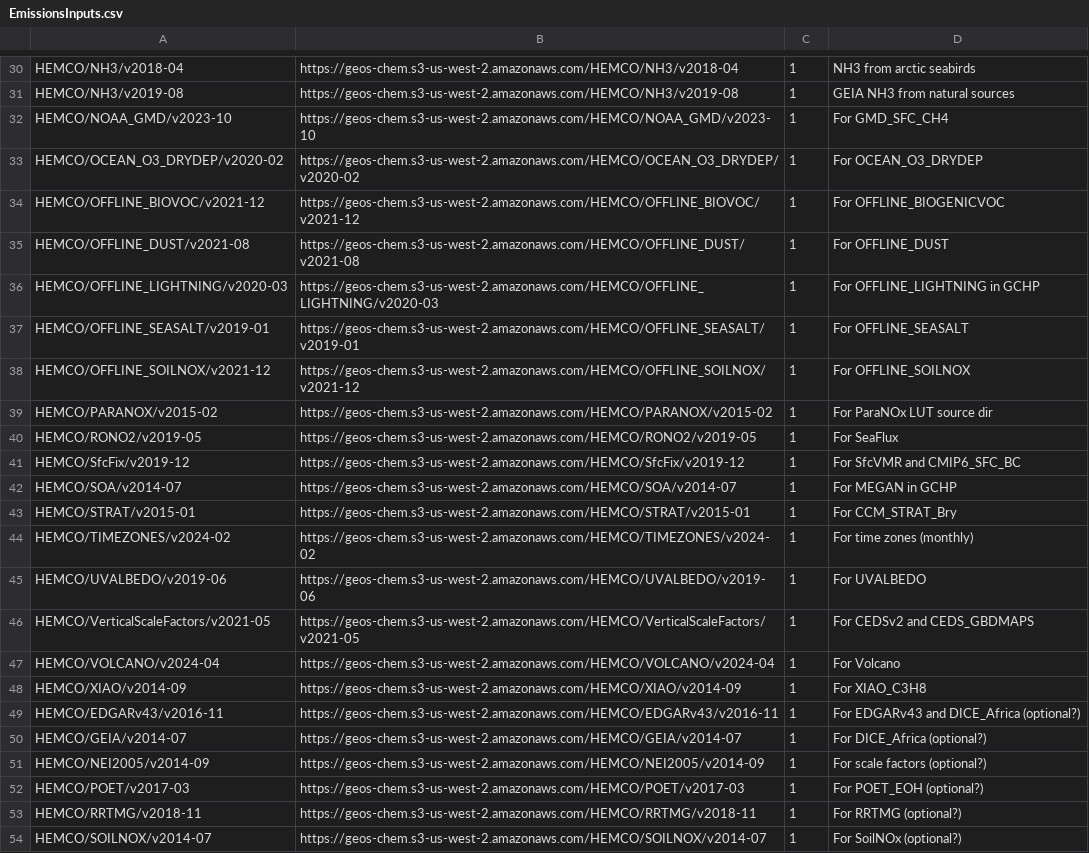
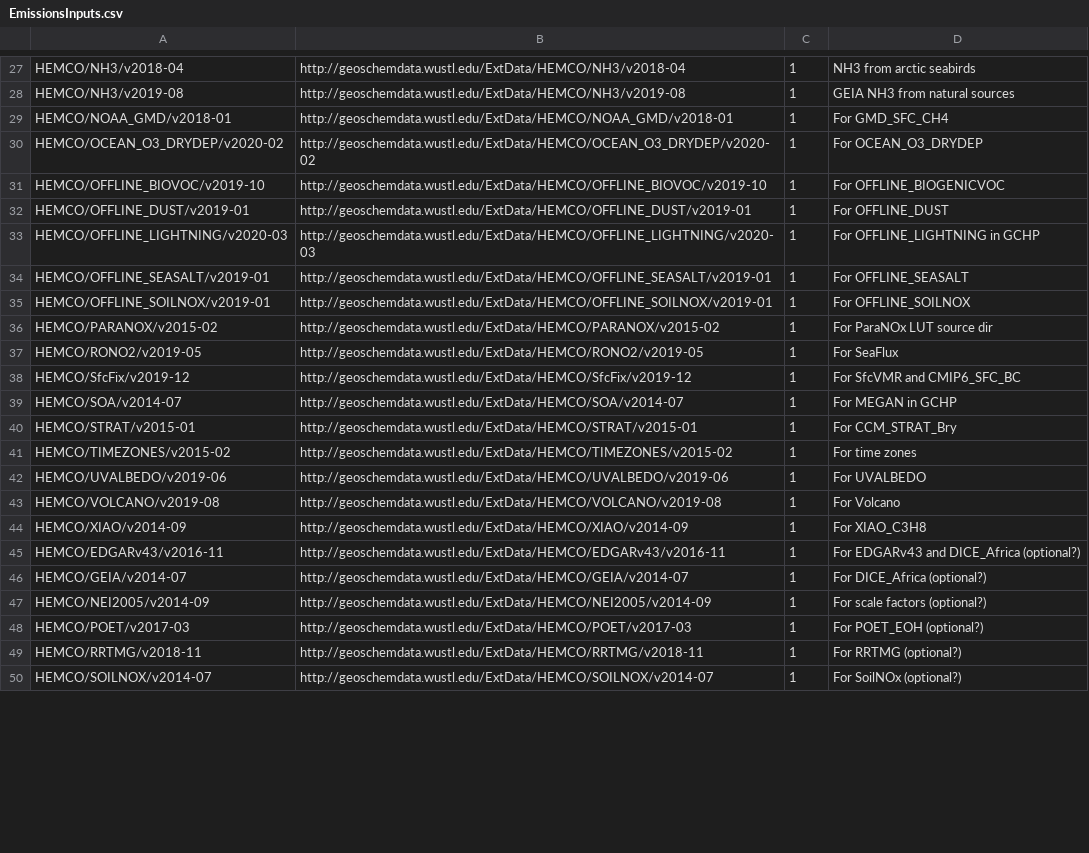
Before and after one commit to geoschem/input-data-catalogs, a CSV file: EmissionsInputs.csv, drawn as a sheet; only a part is shown, gaps mark what is left out; removed rows and columns are numbered as before the commit, all else as after; the diff covers the shown part only; the diff names each change by its address in the sheet, - before the commit and + after, or states it on an @@ line.

Commit message:
Added input data catalogs for GEOS-Chem 13.0.0
Signed-off-by: Bob Yantosca <yantosca@seas.harvard.edu>

```diff
--- a/EmissionsInputs.csv
+++ b/EmissionsInputs.csv
-B27: https://geos-chem.s3-us-west-2.amazonaws.com/HEMCO/NH3/v2018-04
+B27: http://geoschemdata.wustl.edu/ExtData/HEMCO/NH3/v2018-04
-B28: https://geos-chem.s3-us-west-2.amazonaws.com/HEMCO/NH3/v2019-08
+B28: http://geoschemdata.wustl.edu/ExtData/HEMCO/NH3/v2019-08
-A29: HEMCO/NOAA_GMD/v2023-10
+A29: HEMCO/NOAA_GMD/v2018-01
-B29: https://geos-chem.s3-us-west-2.amazonaws.com/HEMCO/NOAA_GMD/v2023-10
+B29: http://geoschemdata.wustl.edu/ExtData/HEMCO/NOAA_GMD/v2018-01
-B30: https://geos-chem.s3-us-west-2.amazonaws.com/HEMCO/OCEAN_O3_DRYDEP/v2020-02
+B30: http://geoschemdata.wustl.edu/ExtData/HEMCO/OCEAN_O3_DRYDEP/v2020-02
-A31: HEMCO/OFFLINE_BIOVOC/v2021-12
+A31: HEMCO/OFFLINE_BIOVOC/v2019-10
-B31: https://geos-chem.s3-us-west-2.amazonaws.com/HEMCO/OFFLINE_BIOVOC/v2021-12
+B31: http://geoschemdata.wustl.edu/ExtData/HEMCO/OFFLINE_BIOVOC/v2019-10
-A32: HEMCO/OFFLINE_DUST/v2021-08
+A32: HEMCO/OFFLINE_DUST/v2019-01
-B32: https://geos-chem.s3-us-west-2.amazonaws.com/HEMCO/OFFLINE_DUST/v2021-08
+B32: http://geoschemdata.wustl.edu/ExtData/HEMCO/OFFLINE_DUST/v2019-01
-B33: https://geos-chem.s3-us-west-2.amazonaws.com/HEMCO/OFFLINE_LIGHTNING/v2020-03
+B33: http://geoschemdata.wustl.edu/ExtData/HEMCO/OFFLINE_LIGHTNING/v2020-03
-B34: https://geos-chem.s3-us-west-2.amazonaws.com/HEMCO/OFFLINE_SEASALT/v2019-01
+B34: http://geoschemdata.wustl.edu/ExtData/HEMCO/OFFLINE_SEASALT/v2019-01
-A35: HEMCO/OFFLINE_SOILNOX/v2021-12
+A35: HEMCO/OFFLINE_SOILNOX/v2019-01
-B35: https://geos-chem.s3-us-west-2.amazonaws.com/HEMCO/OFFLINE_SOILNOX/v2021-12
+B35: http://geoschemdata.wustl.edu/ExtData/HEMCO/OFFLINE_SOILNOX/v2019-01
-B36: https://geos-chem.s3-us-west-2.amazonaws.com/HEMCO/PARANOX/v2015-02
+B36: http://geoschemdata.wustl.edu/ExtData/HEMCO/PARANOX/v2015-02
-B37: https://geos-chem.s3-us-west-2.amazonaws.com/HEMCO/RONO2/v2019-05
+B37: http://geoschemdata.wustl.edu/ExtData/HEMCO/RONO2/v2019-05
-B38: https://geos-chem.s3-us-west-2.amazonaws.com/HEMCO/SfcFix/v2019-12
+B38: http://geoschemdata.wustl.edu/ExtData/HEMCO/SfcFix/v2019-12
-B39: https://geos-chem.s3-us-west-2.amazonaws.com/HEMCO/SOA/v2014-07
+B39: http://geoschemdata.wustl.edu/ExtData/HEMCO/SOA/v2014-07
-B40: https://geos-chem.s3-us-west-2.amazonaws.com/HEMCO/STRAT/v2015-01
+B40: http://geoschemdata.wustl.edu/ExtData/HEMCO/STRAT/v2015-01
-A41: HEMCO/TIMEZONES/v2024-02
+A41: HEMCO/TIMEZONES/v2015-02
-B41: https://geos-chem.s3-us-west-2.amazonaws.com/HEMCO/TIMEZONES/v2024-02
+B41: http://geoschemdata.wustl.edu/ExtData/HEMCO/TIMEZONES/v2015-02
-D41: For time zones (monthly)
+D41: For time zones
-B42: https://geos-chem.s3-us-west-2.amazonaws.com/HEMCO/UVALBEDO/v2019-06
+B42: http://geoschemdata.wustl.edu/ExtData/HEMCO/UVALBEDO/v2019-06
-row 46: HEMCO/VerticalScaleFactors/v2021-05 | https://geos-chem.s3-us-west-2.amazonaws.com/HEMCO/VerticalScaleFactors/v2021-05 | 1 | For CEDSv2 and CEDS_GBDMAPS
-A43: HEMCO/VOLCANO/v2024-04
+A43: HEMCO/VOLCANO/v2019-08
-B43: https://geos-chem.s3-us-west-2.amazonaws.com/HEMCO/VOLCANO/v2024-04
+B43: http://geoschemdata.wustl.edu/ExtData/HEMCO/VOLCANO/v2019-08
-B44: https://geos-chem.s3-us-west-2.amazonaws.com/HEMCO/XIAO/v2014-09
+B44: http://geoschemdata.wustl.edu/ExtData/HEMCO/XIAO/v2014-09
-B45: https://geos-chem.s3-us-west-2.amazonaws.com/HEMCO/EDGARv43/v2016-11
+B45: http://geoschemdata.wustl.edu/ExtData/HEMCO/EDGARv43/v2016-11
-B46: https://geos-chem.s3-us-west-2.amazonaws.com/HEMCO/GEIA/v2014-07
+B46: http://geoschemdata.wustl.edu/ExtData/HEMCO/GEIA/v2014-07
-B47: https://geos-chem.s3-us-west-2.amazonaws.com/HEMCO/NEI2005/v2014-09
+B47: http://geoschemdata.wustl.edu/ExtData/HEMCO/NEI2005/v2014-09
-B48: https://geos-chem.s3-us-west-2.amazonaws.com/HEMCO/POET/v2017-03
+B48: http://geoschemdata.wustl.edu/ExtData/HEMCO/POET/v2017-03
-B49: https://geos-chem.s3-us-west-2.amazonaws.com/HEMCO/RRTMG/v2018-11
+B49: http://geoschemdata.wustl.edu/ExtData/HEMCO/RRTMG/v2018-11
-B50: https://geos-chem.s3-us-west-2.amazonaws.com/HEMCO/SOILNOX/v2014-07
+B50: http://geoschemdata.wustl.edu/ExtData/HEMCO/SOILNOX/v2014-07
```
Also changed, not shown: 1 added row, 24 removed rows and 42 edited cells elsewhere in this file, ChemistryInputs.csv, 1 other file.
